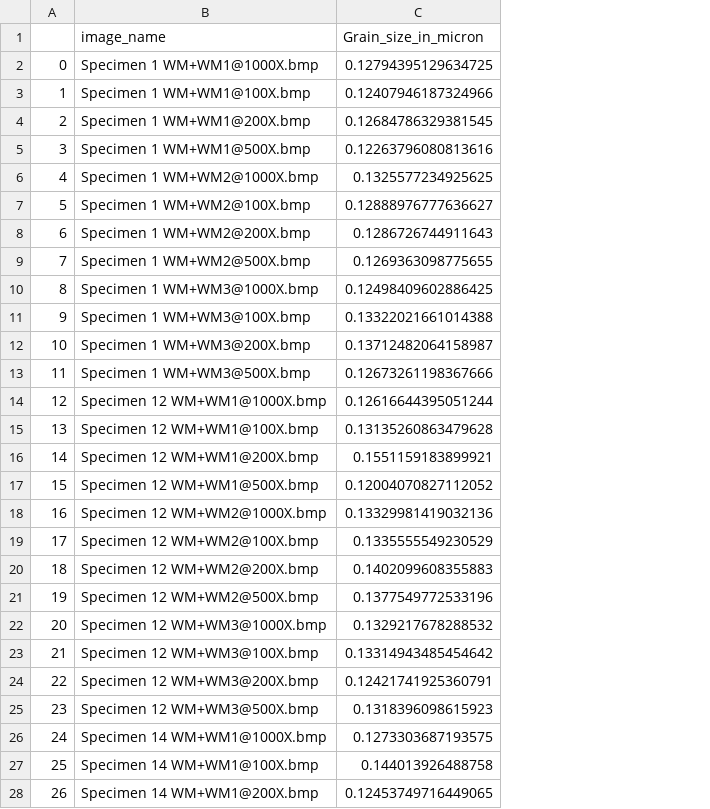
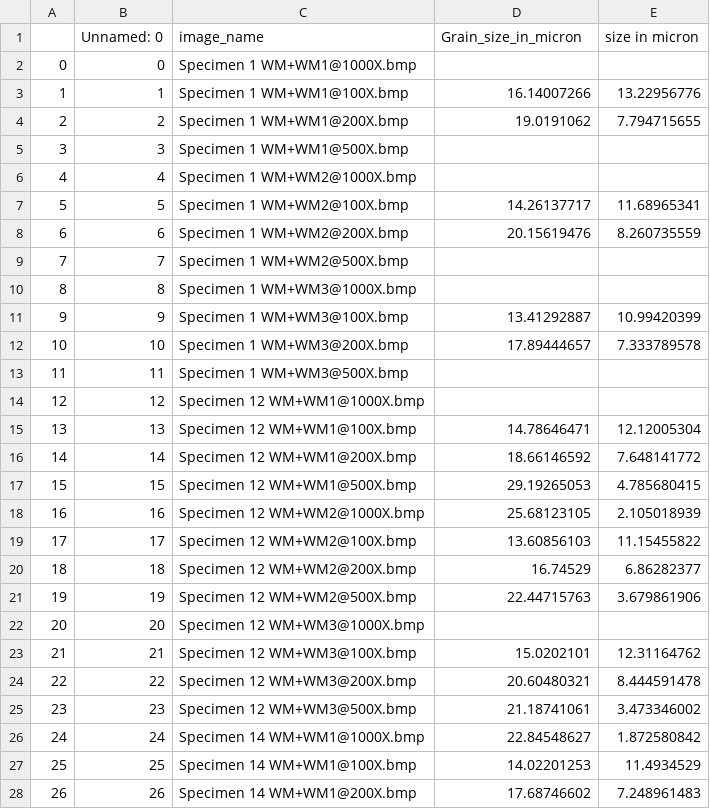
Before and after one commit to pushpendra910/ML-in-Friction-Stir-Welding, a CSV file: data.csv, drawn as a sheet; only a part is shown; addresses are those after the commit; the diff covers the shown part only; the diff names each change by its address in the sheet, - before the commit and + after, or states it on an @@ line.

Commit message:
data conversion

```diff
--- a/data.csv
+++ b/data.csv
+column B (Unnamed: 0), rows 2-28: 0 | 1 | 2 | 3 | 4 | 5 | 6 | 7 | 8 | 9 | 10 | 11 | 12 | 13 | 14 | 15 | 16 | 17 | 18 | 19 | 20 | 21 | 22 | 23 | 24 | 25 | 26
+column E (size in micron), rows 3-28: 13.22956776 | 7.794715655 |  |  | 11.68965341 | 8.260735559 |  |  | 10.99420399 | 7.333789578 |  |  | 12.12005304 | 7.648141772 | 4.785680415 | 2.105018939 | 11.15455822 | 6.86282377 | 3.679861906 |  | 12.31164762 | 8.444591478 | 3.473346002 | 1.872580842 | 11.4934529 | 7.248961483
-D2 (Grain_size_in_micron): 0.12794395129634725
+D2 (Grain_size_in_micron): (empty)
-D3 (Grain_size_in_micron): 0.12407946187324966
+D3 (Grain_size_in_micron): 16.14007266
-D4 (Grain_size_in_micron): 0.12684786329381545
+D4 (Grain_size_in_micron): 19.0191062
-D5 (Grain_size_in_micron): 0.12263796080813616
+D5 (Grain_size_in_micron): (empty)
-D6 (Grain_size_in_micron): 0.1325577234925625
+D6 (Grain_size_in_micron): (empty)
-D7 (Grain_size_in_micron): 0.12888976777636627
+D7 (Grain_size_in_micron): 14.26137717
-D8 (Grain_size_in_micron): 0.1286726744911643
+D8 (Grain_size_in_micron): 20.15619476
-D9 (Grain_size_in_micron): 0.1269363098775655
+D9 (Grain_size_in_micron): (empty)
-D10 (Grain_size_in_micron): 0.12498409602886425
+D10 (Grain_size_in_micron): (empty)
-D11 (Grain_size_in_micron): 0.13322021661014388
+D11 (Grain_size_in_micron): 13.41292887
-D12 (Grain_size_in_micron): 0.13712482064158987
+D12 (Grain_size_in_micron): 17.89444657
-D13 (Grain_size_in_micron): 0.12673261198367666
+D13 (Grain_size_in_micron): (empty)
-D14 (Grain_size_in_micron): 0.12616644395051244
+D14 (Grain_size_in_micron): (empty)
-D15 (Grain_size_in_micron): 0.13135260863479628
+D15 (Grain_size_in_micron): 14.78646471
-D16 (Grain_size_in_micron): 0.1551159183899921
+D16 (Grain_size_in_micron): 18.66146592
-D17 (Grain_size_in_micron): 0.12004070827112052
+D17 (Grain_size_in_micron): 29.19265053
-D18 (Grain_size_in_micron): 0.13329981419032136
+D18 (Grain_size_in_micron): 25.68123105
-D19 (Grain_size_in_micron): 0.1335555549230529
+D19 (Grain_size_in_micron): 13.60856103
-D20 (Grain_size_in_micron): 0.1402099608355883
+D20 (Grain_size_in_micron): 16.74529
-D21 (Grain_size_in_micron): 0.1377549772533196
+D21 (Grain_size_in_micron): 22.44715763
-D22 (Grain_size_in_micron): 0.1329217678288532
+D22 (Grain_size_in_micron): (empty)
-D23 (Grain_size_in_micron): 0.13314943485454642
+D23 (Grain_size_in_micron): 15.0202101
-D24 (Grain_size_in_micron): 0.12421741925360791
+D24 (Grain_size_in_micron): 20.60480321
-D25 (Grain_size_in_micron): 0.1318396098615923
+D25 (Grain_size_in_micron): 21.18741061
-D26 (Grain_size_in_micron): 0.1273303687193575
+D26 (Grain_size_in_micron): 22.84548627
-D27 (Grain_size_in_micron): 0.144013926488758
+D27 (Grain_size_in_micron): 14.02201253
-D28 (Grain_size_in_micron): 0.12453749716449065
+D28 (Grain_size_in_micron): 17.68746602
```
Also changed, not shown: 93 edited cells elsewhere in this file, 4 other files.
